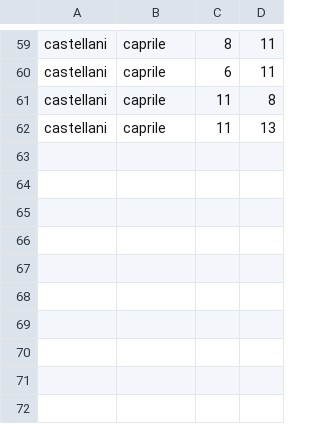
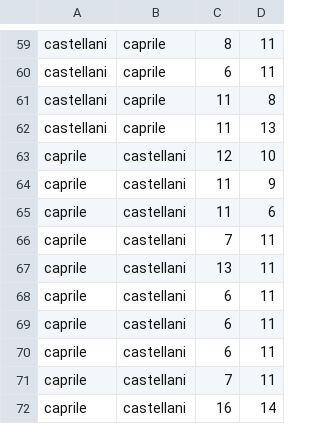
Before and after one commit to TronoBianco/classifica_estate_2024, a CSV file: storico_partite.csv, drawn as a sheet; only a part is shown, gaps mark what is left out.

```diff
--- a/storico_partite.csv
+++ b/storico_partite.csv
@@ -62 +62,11 @@ castellani,caprile,11,8
 castellani,caprile,11,13
+caprile,castellani,12,10
+caprile,castellani,11,9
+caprile,castellani,11,6
+caprile,castellani,7,11
+caprile,castellani,13,11
+caprile,castellani,6,11
+caprile,castellani,6,11
+caprile,castellani,6,11
+caprile,castellani,7,11
+caprile,castellani,16,14
```
Also changed, not shown: 7 other files.
